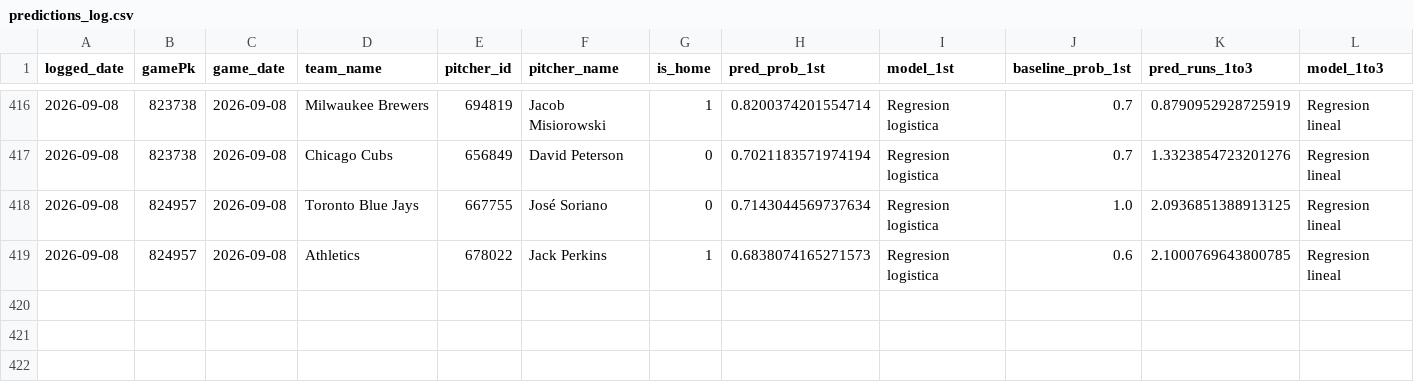
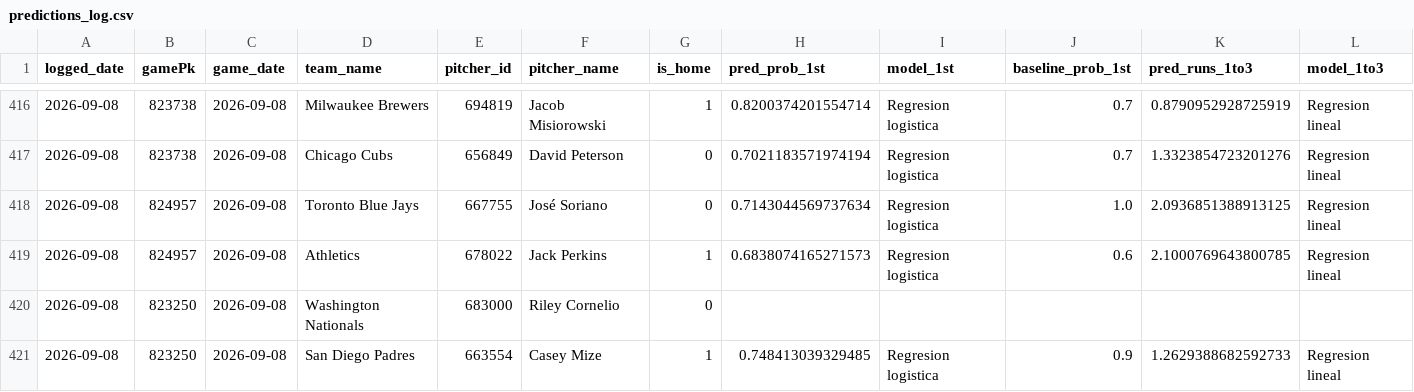
Before and after one commit to BrandonPalmaJobs/apuestas-mlb, a CSV file: predictions_log.csv, drawn as a sheet; only a part is shown, gaps mark what is left out; rows hold the shown columns only; the diff names each change by its address in the sheet, - before the commit and + after, or states it on an @@ line.

Commit message:
Log de predicciones 2026-09-08

```diff
--- a/predictions_log.csv
+++ b/predictions_log.csv
+row 420: 2026-09-08 | 823250 | 2026-09-08 | Washington Nationals | 683000 | Riley Cornelio | 0
+row 421: 2026-09-08 | 823250 | 2026-09-08 | San Diego Padres | 663554 | Casey Mize | 1 | 0.748413039329485 | Regresion logistica | 0.9 | 1.2629388682592733 | Regresion lineal
```
